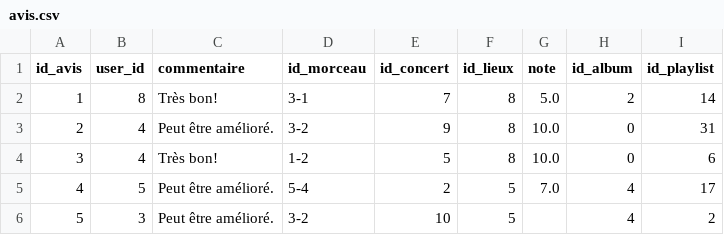
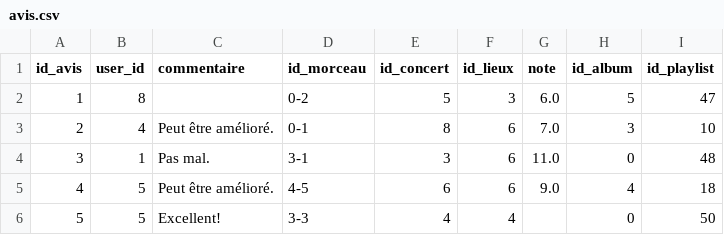
Before and after one commit to uvsq22103405/PROJET_BD, a CSV file: avis.csv, drawn as a sheet; only a part is shown; the diff covers the shown part only.

```diff
--- a/avis.csv
+++ b/avis.csv
@@ -1,6 +1,6 @@
 id_avis,user_id,commentaire,id_morceau,id_concert,id_lieux,note,id_album,id_playlist
-1,8,Très bon!,3-1,7,8,5.0,2,14
-2,4,Peut être amélioré.,3-2,9,8,10.0,0,31
-3,4,Très bon!,1-2,5,8,10.0,0,6
-4,5,Peut être amélioré.,5-4,2,5,7.0,4,17
-5,3,Peut être amélioré.,3-2,10,5,,4,2
+1,8,,0-2,5,3,6.0,5,47
+2,4,Peut être amélioré.,0-1,8,6,7.0,3,10
+3,1,Pas mal.,3-1,3,6,11.0,0,48
+4,5,Peut être amélioré.,4-5,6,6,9.0,4,18
+5,5,Excellent!,3-3,4,4,,0,50
```
Also changed, not shown: 107 edited cells elsewhere in this file, after.csv, concerts.csv, 11 other files.
